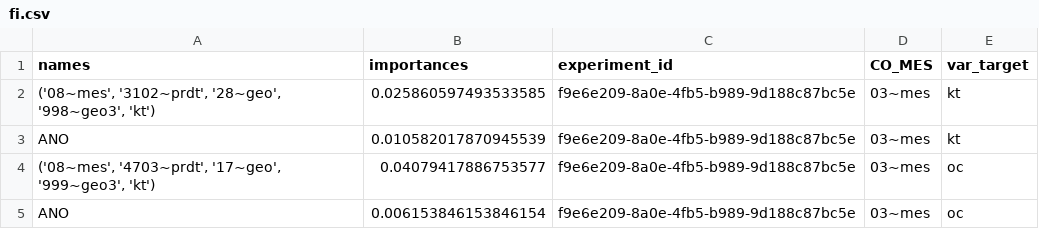
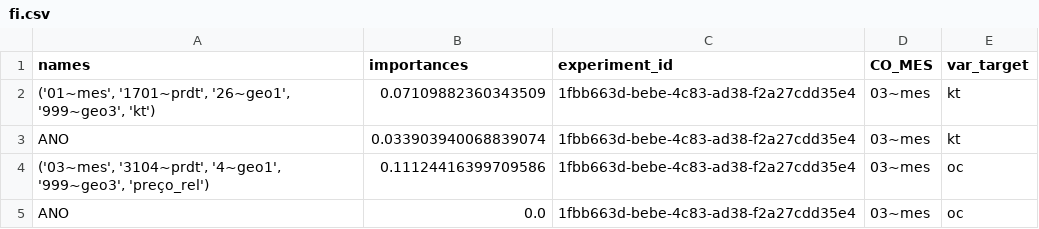
Before and after one commit to QuantImportBrazil/candeias_nitrogenados_ficut9_feateng2_mun_expl_grouped1_fi_cut_reduc0.001_fev_26, a CSV file: fi.csv, drawn as a sheet.

```diff
--- a/fi.csv
+++ b/fi.csv
@@ -1,5 +1,5 @@
 names,importances,experiment_id,CO_MES,var_target
-"('08~mes', '3102~prdt', '28~geo', '998~geo3', 'kt')",0.025860597493533585,f9e6e209-8a0e-4fb5-b989-9d188c87bc5e,03~mes,kt
-ANO,0.010582017870945539,f9e6e209-8a0e-4fb5-b989-9d188c87bc5e,03~mes,kt
-"('08~mes', '4703~prdt', '17~geo', '999~geo3', 'kt')",0.04079417886753577,f9e6e209-8a0e-4fb5-b989-9d188c87bc5e,03~mes,oc
-ANO,0.006153846153846154,f9e6e209-8a0e-4fb5-b989-9d188c87bc5e,03~mes,oc
+"('01~mes', '1701~prdt', '26~geo1', '999~geo3', 'kt')",0.07109882360343509,1fbb663d-bebe-4c83-ad38-f2a27cdd35e4,03~mes,kt
+ANO,0.033903940068839074,1fbb663d-bebe-4c83-ad38-f2a27cdd35e4,03~mes,kt
+"('03~mes', '3104~prdt', '4~geo1', '999~geo3', 'preço_rel')",0.11124416399709586,1fbb663d-bebe-4c83-ad38-f2a27cdd35e4,03~mes,oc
+ANO,0.0,1fbb663d-bebe-4c83-ad38-f2a27cdd35e4,03~mes,oc
```
Also changed, not shown: df_experimentos.csv, results.csv, 4 other files.
